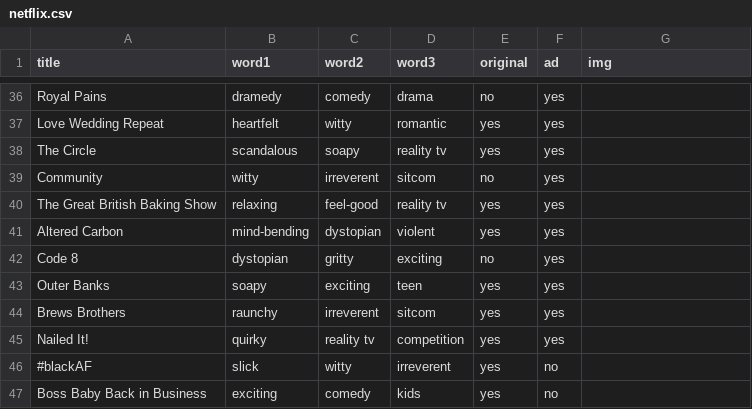
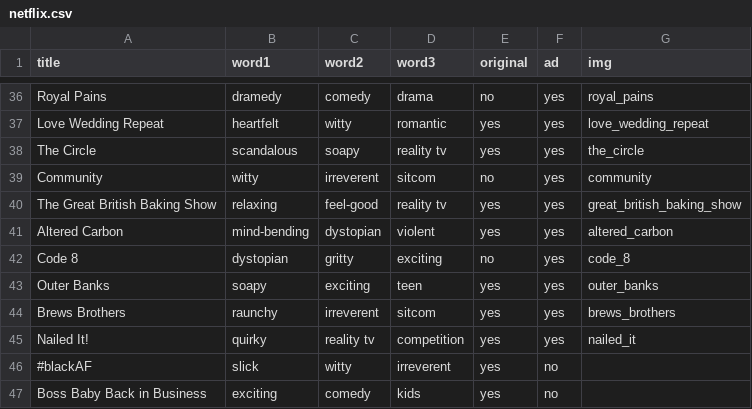
Before and after one commit to the-pudding/irreverent, a CSV file: analysis/assets/data/raw_data/netflix.csv, drawn as a sheet; only a part is shown, gaps mark what is left out; the diff covers the shown part only; the diff names each change by its address in the sheet, - before the commit and + after, or states it on an @@ line.

```diff
--- a/analysis/assets/data/raw_data/netflix.csv
+++ b/analysis/assets/data/raw_data/netflix.csv
-G36 (img): (empty)
+G36 (img): royal_pains
-G37 (img): (empty)
+G37 (img): love_wedding_repeat
-G38 (img): (empty)
+G38 (img): the_circle
-G39 (img): (empty)
+G39 (img): community
-G40 (img): (empty)
+G40 (img): great_british_baking_show
-G41 (img): (empty)
+G41 (img): altered_carbon
-G42 (img): (empty)
+G42 (img): code_8
-G43 (img): (empty)
+G43 (img): outer_banks
-G44 (img): (empty)
+G44 (img): brews_brothers
-G45 (img): (empty)
+G45 (img): nailed_it
```
Also changed, not shown: 28 edited cells elsewhere in this file, web/src/assets/data/shows.csv, 4 other files.
